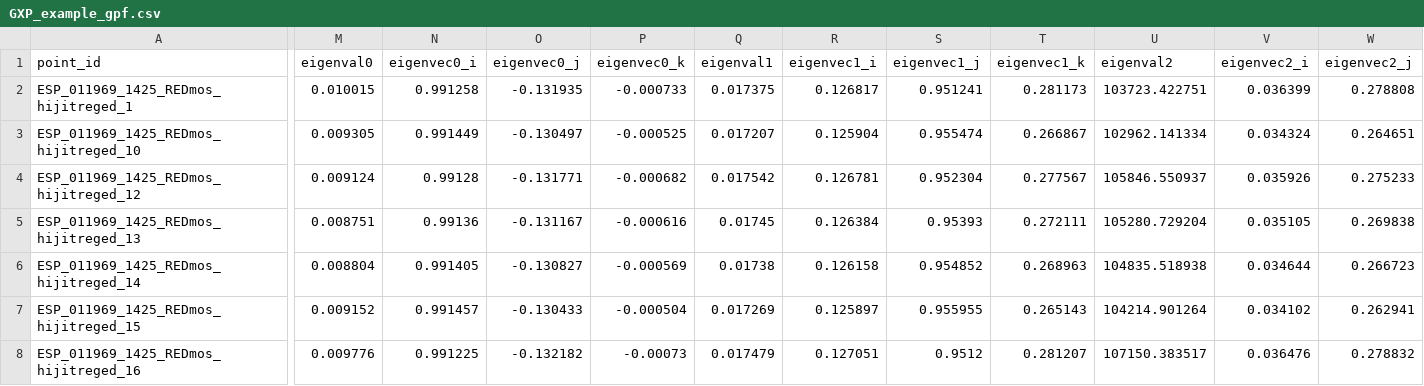
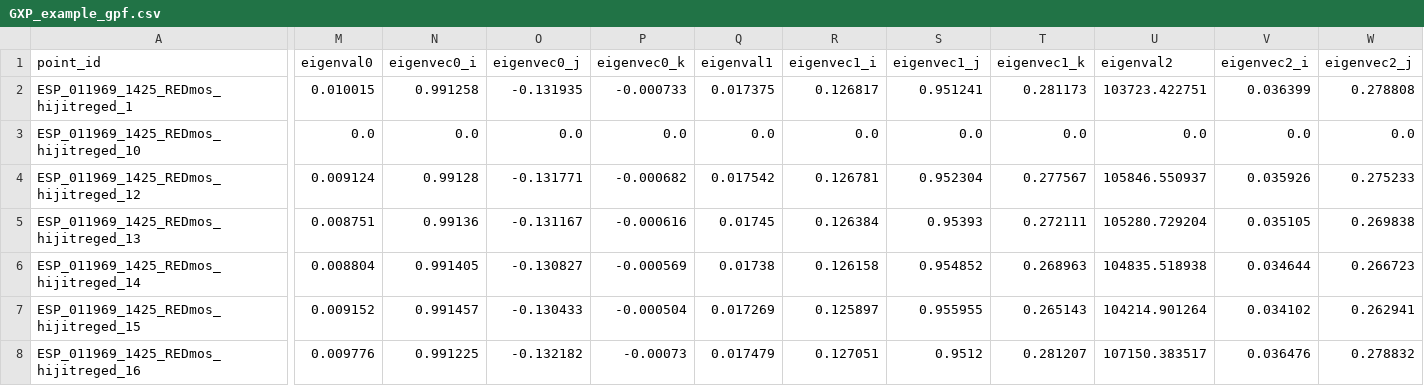
Before and after one commit to DOI-USGS/plio, a CSV file: plio/examples/SocetGXP/GXP_example_gpf.csv, drawn as a sheet; only a part is shown, gaps mark what is left out; the diff covers the shown part only; the diff names each change by its address in the sheet, - before the commit and + after, or states it on an @@ line.

Commit message:
Generalized read_gpf to handle all styles of GPF used in Socet GXP, updated corresponding test data (#191)

```diff
--- a/plio/examples/SocetGXP/GXP_example_gpf.csv
+++ b/plio/examples/SocetGXP/GXP_example_gpf.csv
-M3 (eigenval0): 0.009305
+M3 (eigenval0): 0.0
-N3 (eigenvec0_i): 0.991449
+N3 (eigenvec0_i): 0.0
-O3 (eigenvec0_j): -0.130497
+O3 (eigenvec0_j): 0.0
-P3 (eigenvec0_k): -0.000525
+P3 (eigenvec0_k): 0.0
-Q3 (eigenval1): 0.017207
+Q3 (eigenval1): 0.0
-R3 (eigenvec1_i): 0.125904
+R3 (eigenvec1_i): 0.0
-S3 (eigenvec1_j): 0.955474
+S3 (eigenvec1_j): 0.0
-T3 (eigenvec1_k): 0.266867
+T3 (eigenvec1_k): 0.0
-U3 (eigenval2): 102962.141334
+U3 (eigenval2): 0.0
-V3 (eigenvec2_i): 0.034324
+V3 (eigenvec2_i): 0.0
-W3 (eigenvec2_j): 0.264651
+W3 (eigenvec2_j): 0.0
```
Also changed, not shown: 1 edited cell elsewhere in this file, 2 other files.
